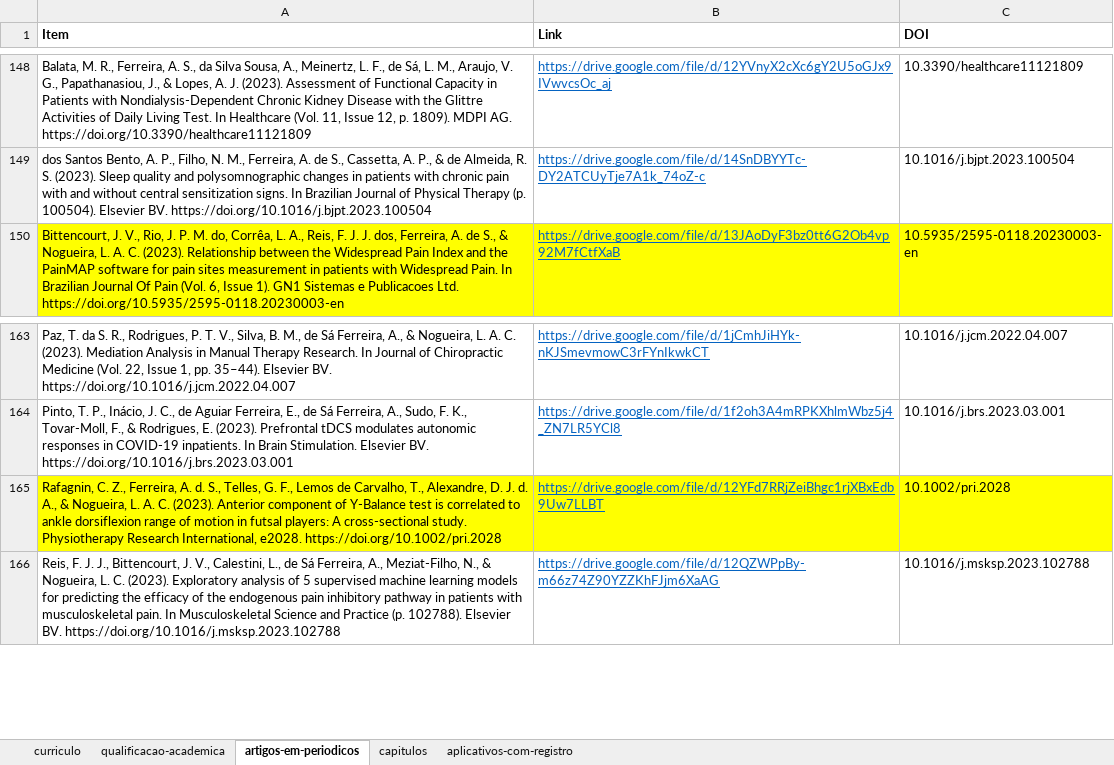
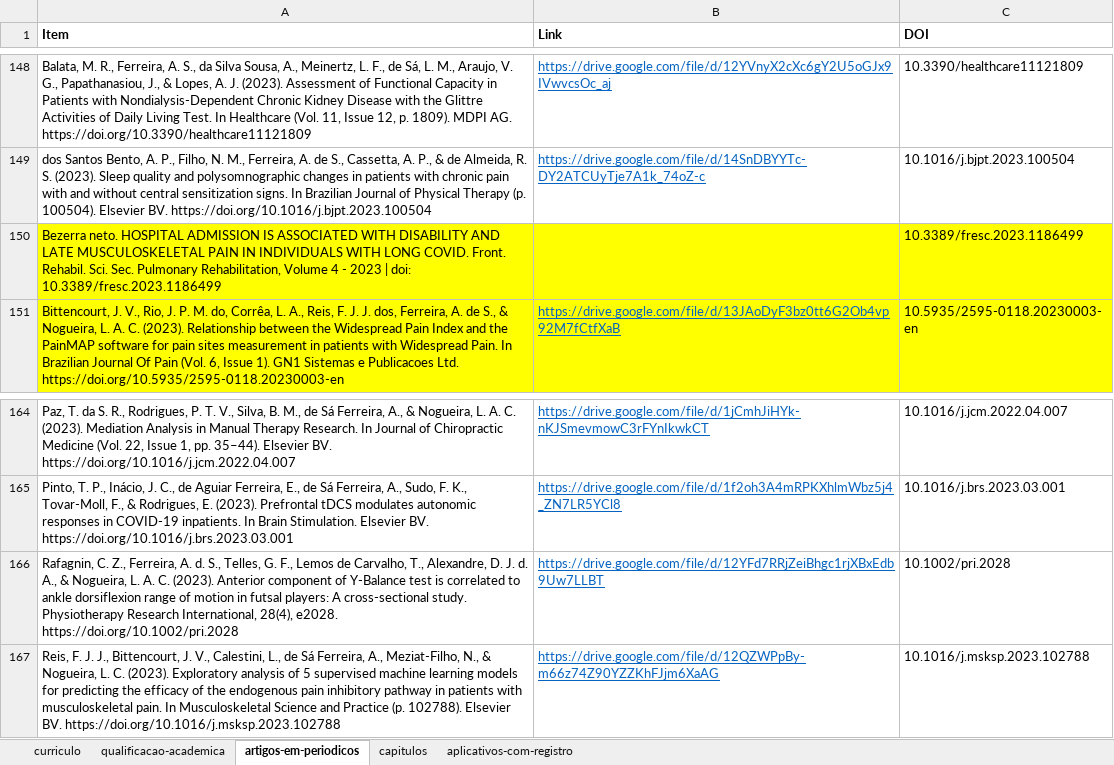
Before and after one commit to FerreiraAS/Ciencia-com-R-Consultoria, an Excel workbook: Links.xlsx, sheet artigos-em-periodicos, drawn as a sheet; only a part is shown, gaps mark what is left out; values as stored, in another font and other column widths than the file's, no borders; conditional formats not drawn; addresses are those after the commit; the diff names each change by its address in the sheet, - before the commit and + after, or states it on an @@ line.

```diff
--- a/Links.xlsx (sheet artigos-em-periodicos)
+++ b/Links.xlsx (sheet artigos-em-periodicos)
+row 150: Bezerra neto. HOSPITAL ADMISSION IS ASSOCIATED WITH DISABILITY AND LATE MUSCULOSKELETAL PAIN IN INDIVIDUALS WITH LONG COVID. Front. Rehabil. Sci. Sec. Pulmonary Rehabilitation, Volume 4 - 2023 | doi: 10.3389/fresc.2023.1186499 |  | 10.3389/fresc.2023.1186499
-A166 (Item): …Research International, e2028. https://doi.org/10.1002/pri.2028
+A166 (Item): …Research International, 28(4), e2028. https://doi.org/10.1002/pri.2028
-A166:C166 fill: #FFFF00
+A166:C166 fill: none
```
Also changed, not shown: docs/Links.xlsx, 6 other files.
